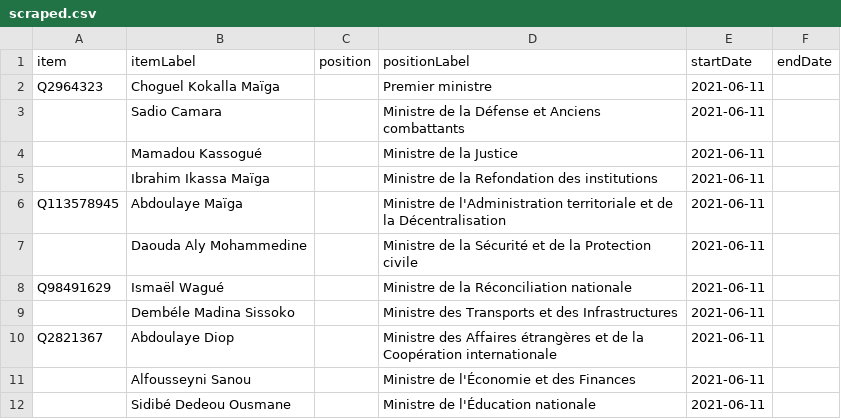
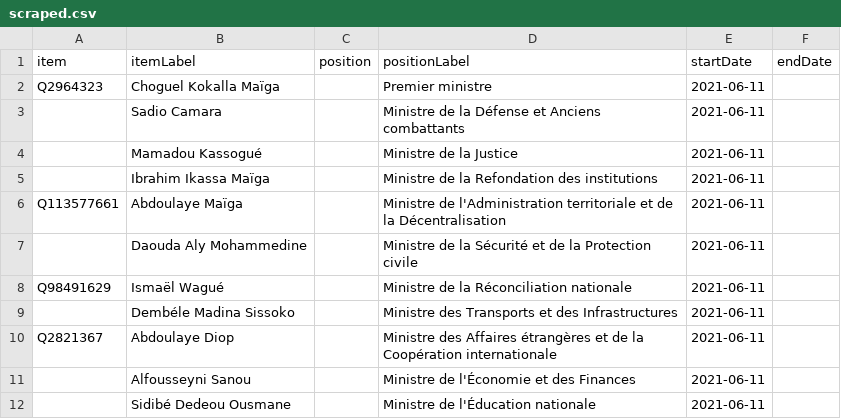
Before and after one commit to every-politician-scrapers/mali, a CSV file: sources/cabinet/2021-maiga-frwiki/scraped.csv, drawn as a sheet; only a part is shown.

Commit message:
Compare external sources to Wikidata

```diff
--- a/sources/cabinet/2021-maiga-frwiki/scraped.csv
+++ b/sources/cabinet/2021-maiga-frwiki/scraped.csv
@@ -5,3 +5,3 @@ Q2964323,Choguel Kokalla Maïga,,Premier ministre,2021-06-11,
 ,Ibrahim Ikassa Maïga,,Ministre de la Refondation des institutions,2021-06-11,
-Q113578945,Abdoulaye Maïga,,Ministre de l'Administration territoriale et de la Décentralisation,2021-06-11,
+Q113577661,Abdoulaye Maïga,,Ministre de l'Administration territoriale et de la Décentralisation,2021-06-11,
 ,Daouda Aly Mohammedine,,Ministre de la Sécurité et de la Protection civile,2021-06-11,
```
Also changed, not shown: 1 other file.
